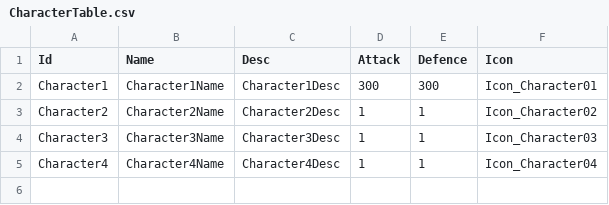
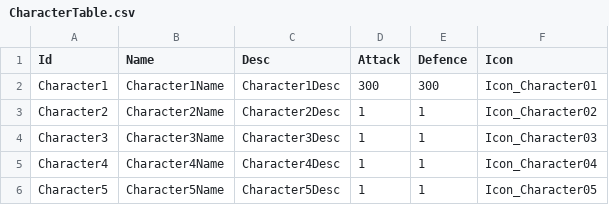
Before and after one commit to Devel-Rocket-ClassRoom/unity-file-ui-study-muchan918, a CSV file: Assets/Resources/DataTables/CharacterTable.csv, drawn as a sheet; the diff names each change by its address in the sheet, - before the commit and + after, or states it on an @@ line.

```diff
--- a/Assets/Resources/DataTables/CharacterTable.csv
+++ b/Assets/Resources/DataTables/CharacterTable.csv
+row 6: Character5 | Character5Name | Character5Desc | 1 | 1 | Icon_Character05
```
Also changed, not shown: Assets/Resources/DataTables/StringTableEn.csv, Assets/Resources/DataTables/StringTableJp.csv, 3 other files.
